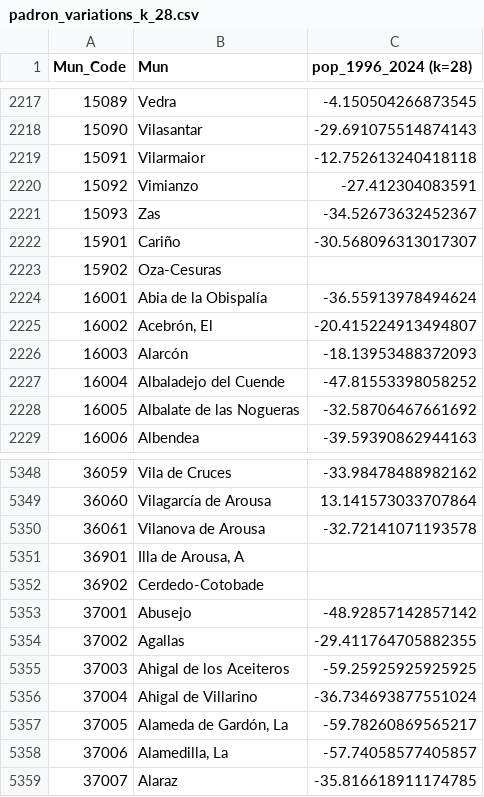
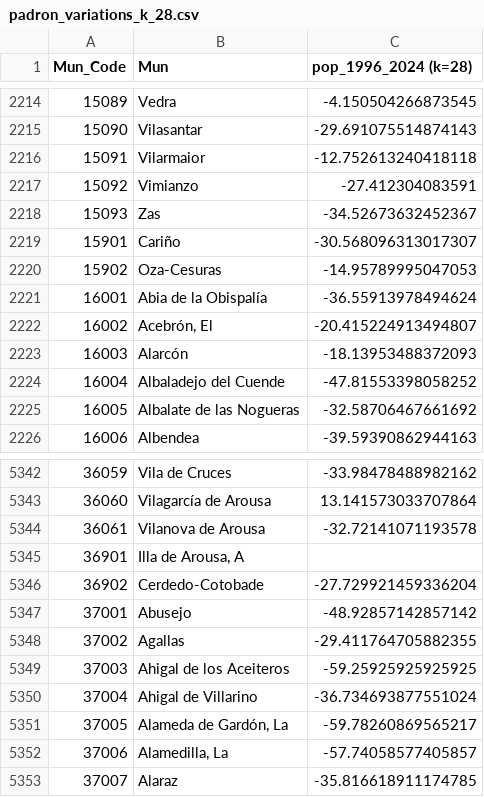
Before and after one commit to juanzotes/rural-migration-land-use-spain, a CSV file: data/demography/derived/padron_variations_k_28.csv, drawn as a sheet; only a part is shown, gaps mark what is left out; the diff covers the shown part only.

```diff
--- a/data/demography/derived/padron_variations_k_28.csv
+++ b/data/demography/derived/padron_variations_k_28.csv
@@ -2222,3 +2219,3 @@ Mun_Code,Mun,pop_1996_2024 (k=28)
 15901,Cariño,-30.568096313017307
-15902,Oza-Cesuras,
+15902,Oza-Cesuras,-14.95789995047053
 16001,Abia de la Obispalía,-36.55913978494624
@@ -5351,3 +5345,3 @@ Mun_Code,Mun,pop_1996_2024 (k=28)
 36901,"Illa de Arousa, A",
-36902,Cerdedo-Cotobade,
+36902,Cerdedo-Cotobade,-27.729921459336204
 37001,Abusejo,-48.92857142857142
```
Also changed, not shown: 6 removed rows elsewhere in this file, data/demography/derived/padron_variations_k_24.csv, data/demography/derived/padron_variations_k_25.csv, 37 other files.
